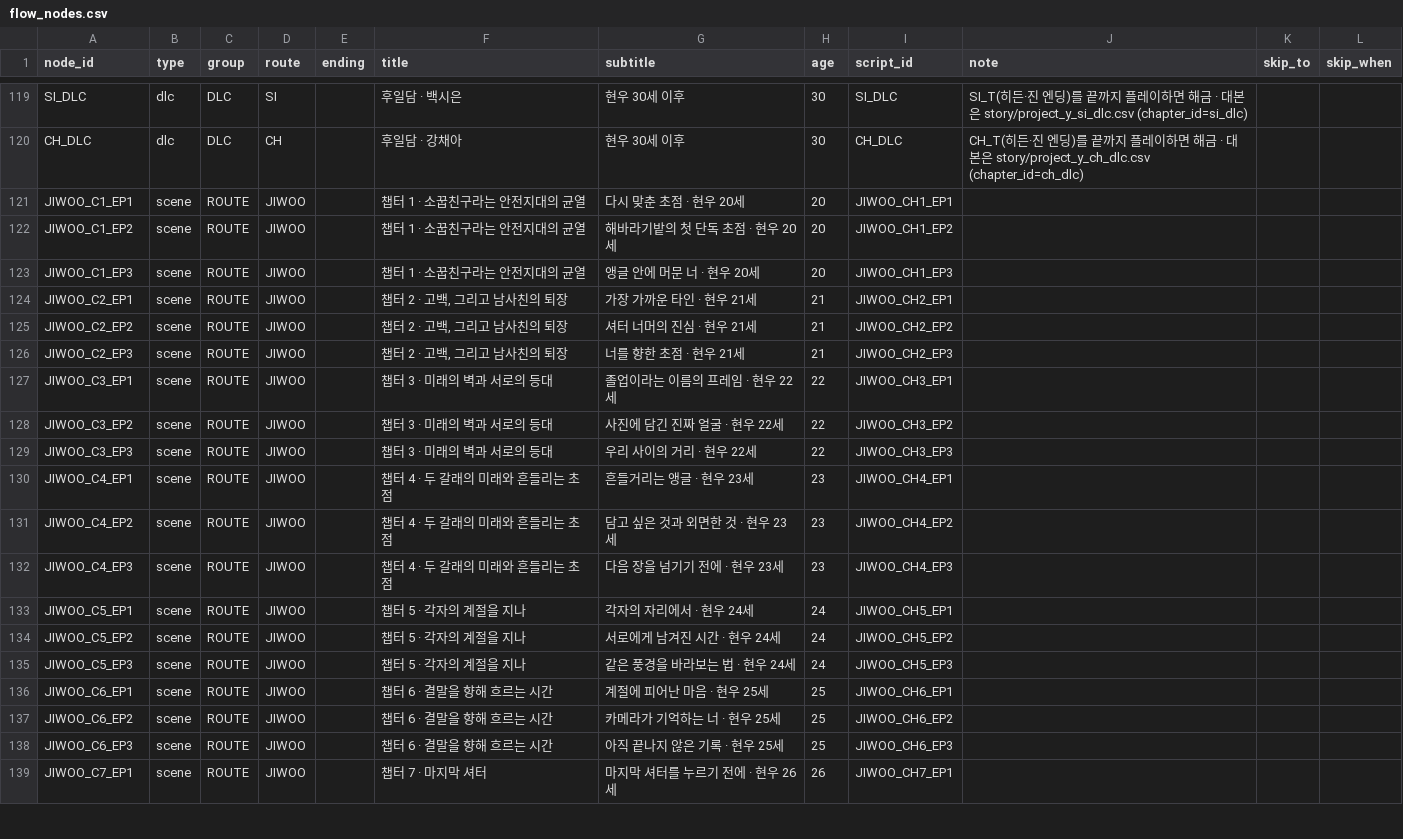
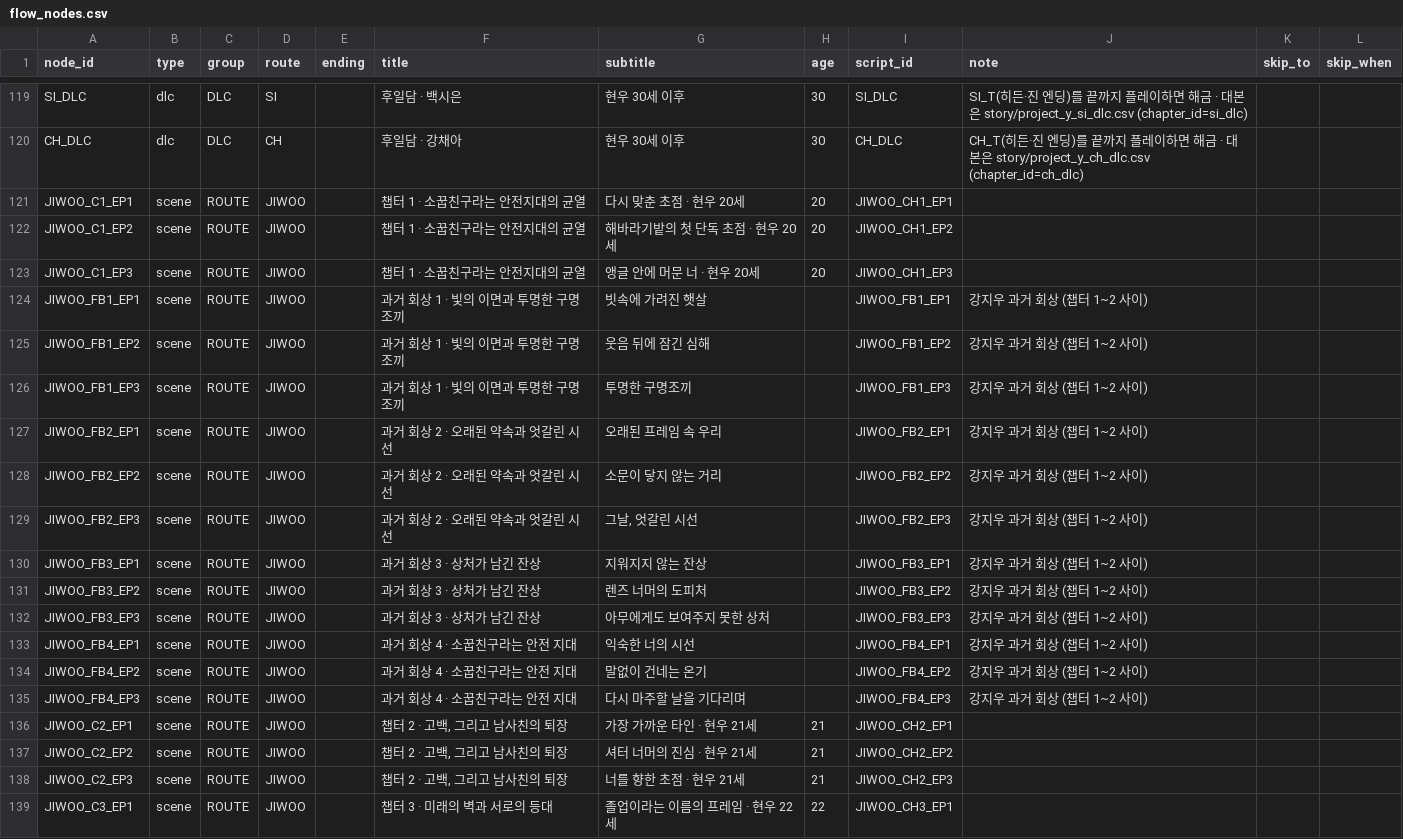
Before and after one commit to hubintelli23/project_Y_Test, a CSV file: flow_nodes.csv, drawn as a sheet; only a part is shown, gaps mark what is left out; the shorter side is filled out with more unchanged rows; the diff names each change by its address in the sheet, - before the commit and + after, or states it on an @@ line.

```diff
--- a/flow_nodes.csv
+++ b/flow_nodes.csv
+row 124: JIWOO_FB1_EP1 | scene | ROUTE | JIWOO |  | 과거 회상 1 · 빛의 이면과 투명한 구명조끼 | 빗속에 가려진 햇살 |  | JIWOO_FB1_EP1 | 강지우 과거 회상 (챕터 1~2 사이)
+row 125: JIWOO_FB1_EP2 | scene | ROUTE | JIWOO |  | 과거 회상 1 · 빛의 이면과 투명한 구명조끼 | 웃음 뒤에 잠긴 심해 |  | JIWOO_FB1_EP2 | 강지우 과거 회상 (챕터 1~2 사이)
+row 126: JIWOO_FB1_EP3 | scene | ROUTE | JIWOO |  | 과거 회상 1 · 빛의 이면과 투명한 구명조끼 | 투명한 구명조끼 |  | JIWOO_FB1_EP3 | 강지우 과거 회상 (챕터 1~2 사이)
+row 127: JIWOO_FB2_EP1 | scene | ROUTE | JIWOO |  | 과거 회상 2 · 오래된 약속과 엇갈린 시선 | 오래된 프레임 속 우리 |  | JIWOO_FB2_EP1 | 강지우 과거 회상 (챕터 1~2 사이)
+row 128: JIWOO_FB2_EP2 | scene | ROUTE | JIWOO |  | 과거 회상 2 · 오래된 약속과 엇갈린 시선 | 소문이 닿지 않는 거리 |  | JIWOO_FB2_EP2 | 강지우 과거 회상 (챕터 1~2 사이)
+row 129: JIWOO_FB2_EP3 | scene | ROUTE | JIWOO |  | 과거 회상 2 · 오래된 약속과 엇갈린 시선 | 그날, 엇갈린 시선 |  | JIWOO_FB2_EP3 | 강지우 과거 회상 (챕터 1~2 사이)
+row 130: JIWOO_FB3_EP1 | scene | ROUTE | JIWOO |  | 과거 회상 3 · 상처가 남긴 잔상 | 지워지지 않는 잔상 |  | JIWOO_FB3_EP1 | 강지우 과거 회상 (챕터 1~2 사이)
+row 131: JIWOO_FB3_EP2 | scene | ROUTE | JIWOO |  | 과거 회상 3 · 상처가 남긴 잔상 | 렌즈 너머의 도피처 |  | JIWOO_FB3_EP2 | 강지우 과거 회상 (챕터 1~2 사이)
+row 132: JIWOO_FB3_EP3 | scene | ROUTE | JIWOO |  | 과거 회상 3 · 상처가 남긴 잔상 | 아무에게도 보여주지 못한 상처 |  | JIWOO_FB3_EP3 | 강지우 과거 회상 (챕터 1~2 사이)
+row 133: JIWOO_FB4_EP1 | scene | ROUTE | JIWOO |  | 과거 회상 4 · 소꿉친구라는 안전 지대 | 익숙한 너의 시선 |  | JIWOO_FB4_EP1 | 강지우 과거 회상 (챕터 1~2 사이)
+row 134: JIWOO_FB4_EP2 | scene | ROUTE | JIWOO |  | 과거 회상 4 · 소꿉친구라는 안전 지대 | 말없이 건네는 온기 |  | JIWOO_FB4_EP2 | 강지우 과거 회상 (챕터 1~2 사이)
+row 135: JIWOO_FB4_EP3 | scene | ROUTE | JIWOO |  | 과거 회상 4 · 소꿉친구라는 안전 지대 | 다시 마주할 날을 기다리며 |  | JIWOO_FB4_EP3 | 강지우 과거 회상 (챕터 1~2 사이)
```
Also changed, not shown: flow_assets.csv, flow_edges.csv.
